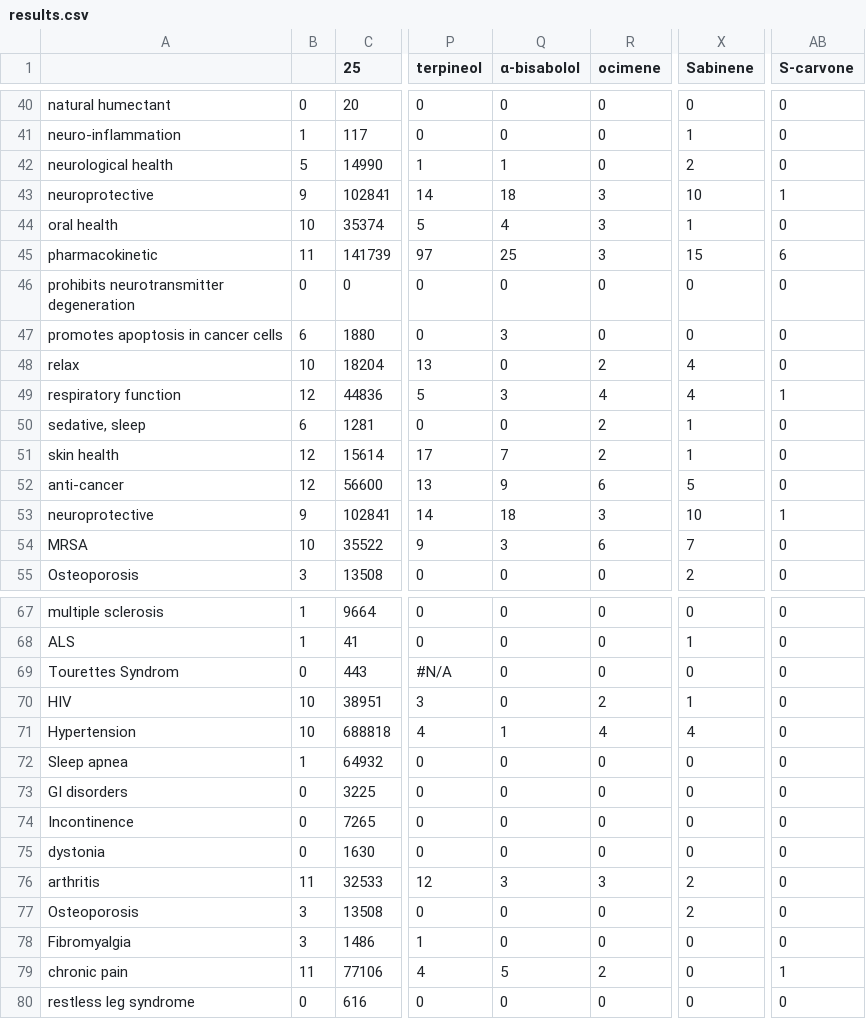
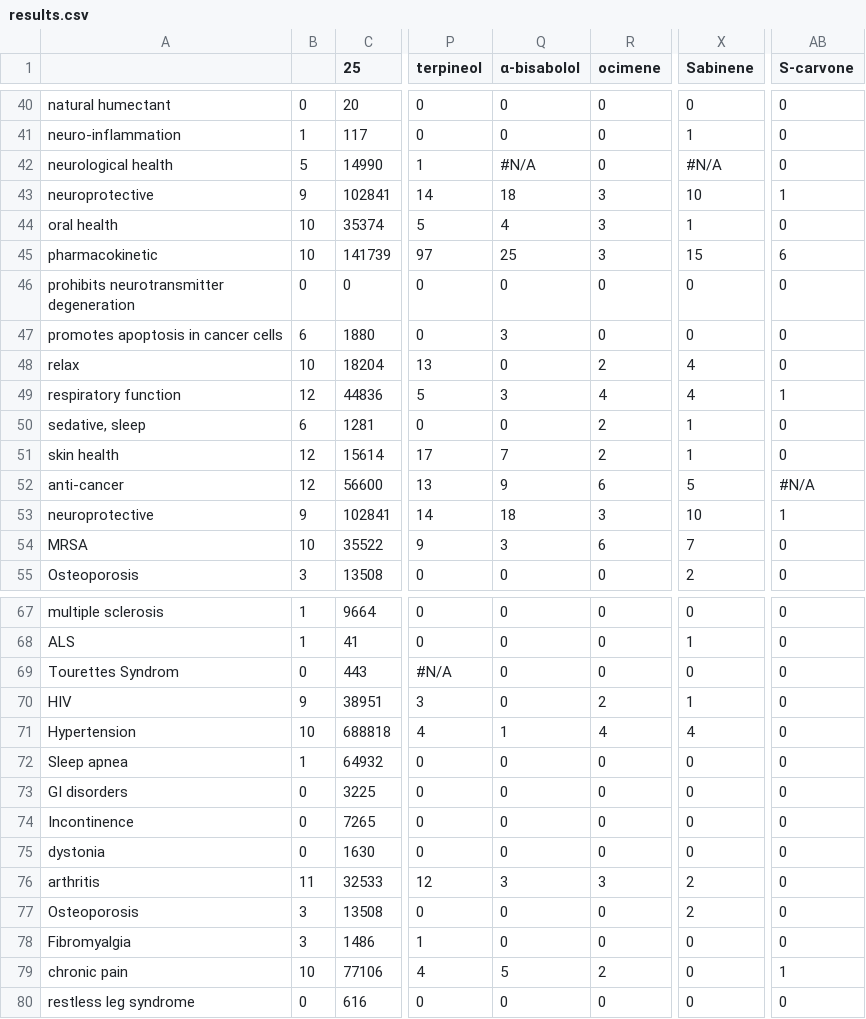
Before and after one commit to Terpedia/terpmed, a CSV file: data/results.csv, drawn as a sheet; only a part is shown, gaps mark what is left out; the diff covers the shown part only; the diff names each change by its address in the sheet, - before the commit and + after, or states it on an @@ line.

```diff
--- a/data/results.csv
+++ b/data/results.csv
-Q42 (α-bisabolol): 1
+Q42 (α-bisabolol): #N/A
-X42 (Sabinene): 2
+X42 (Sabinene): #N/A
-B45: 11
+B45: 10
-AB52 (S-carvone): 0
+AB52 (S-carvone): #N/A
-B70: 10
+B70: 9
-B79: 11
+B79: 10
```
Also changed, not shown: 20 edited cells elsewhere in this file, public/results.csv, 2 other files.
